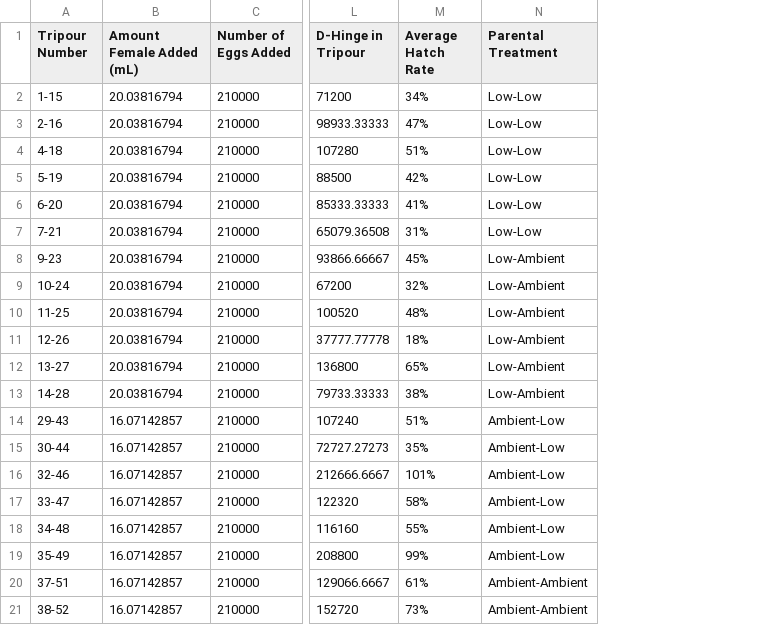
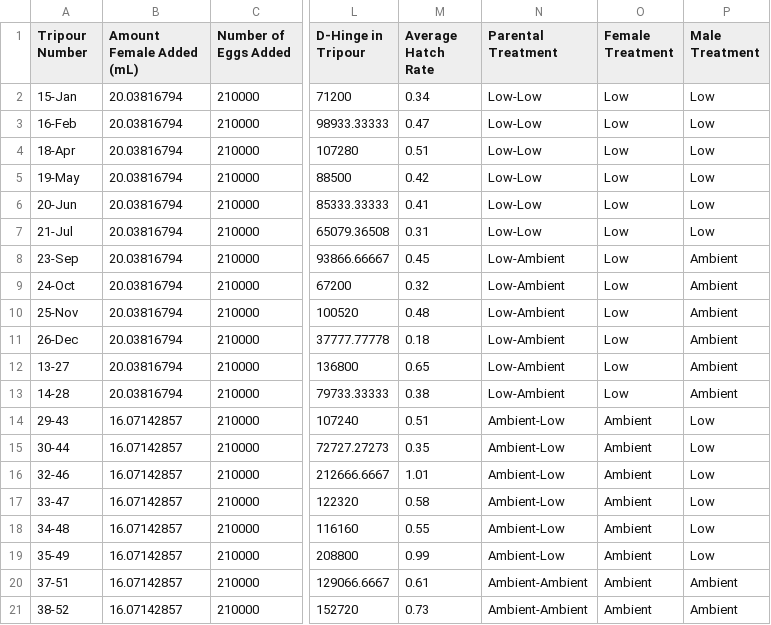
Before and after one commit to RobertsLab/project-oyster-oa, a CSV file: data/Manchester/2017-07-30-Pacific-Oyster-Larvae/2018-02-14-Hatch-Rate-Data.csv, drawn as a sheet; only a part is shown, gaps mark what is left out; the diff covers the shown part only; the diff names each change by its address in the sheet, - before the commit and + after, or states it on an @@ line.

Commit message:
added individual parental treatment

```diff
--- a/data/Manchester/2017-07-30-Pacific-Oyster-Larvae/2018-02-14-Hatch-Rate-Data.csv
+++ b/data/Manchester/2017-07-30-Pacific-Oyster-Larvae/2018-02-14-Hatch-Rate-Data.csv
+column O (Female Treatment), rows 2-21: Low | Low | Low | Low | Low | Low | Low | Low | Low | Low | Low | Low | Ambient | Ambient | Ambient | Ambient | Ambient | Ambient | Ambient | Ambient
+column P (Male Treatment), rows 2-21: Low | Low | Low | Low | Low | Low | Ambient | Ambient | Ambient | Ambient | Ambient | Ambient | Low | Low | Low | Low | Low | Low | Ambient | Ambient
-A2 (Tripour Number): 1-15
+A2 (Tripour Number): 15-Jan
-M2 (Average Hatch Rate): 34%
+M2 (Average Hatch Rate): 0.34
-A3 (Tripour Number): 2-16
+A3 (Tripour Number): 16-Feb
-M3 (Average Hatch Rate): 47%
+M3 (Average Hatch Rate): 0.47
-A4 (Tripour Number): 4-18
+A4 (Tripour Number): 18-Apr
-M4 (Average Hatch Rate): 51%
+M4 (Average Hatch Rate): 0.51
-A5 (Tripour Number): 5-19
+A5 (Tripour Number): 19-May
-M5 (Average Hatch Rate): 42%
+M5 (Average Hatch Rate): 0.42
-A6 (Tripour Number): 6-20
+A6 (Tripour Number): 20-Jun
-M6 (Average Hatch Rate): 41%
+M6 (Average Hatch Rate): 0.41
-A7 (Tripour Number): 7-21
+A7 (Tripour Number): 21-Jul
-M7 (Average Hatch Rate): 31%
+M7 (Average Hatch Rate): 0.31
-A8 (Tripour Number): 9-23
+A8 (Tripour Number): 23-Sep
-M8 (Average Hatch Rate): 45%
+M8 (Average Hatch Rate): 0.45
-A9 (Tripour Number): 10-24
+A9 (Tripour Number): 24-Oct
-M9 (Average Hatch Rate): 32%
+M9 (Average Hatch Rate): 0.32
-A10 (Tripour Number): 11-25
+A10 (Tripour Number): 25-Nov
-M10 (Average Hatch Rate): 48%
+M10 (Average Hatch Rate): 0.48
-A11 (Tripour Number): 12-26
+A11 (Tripour Number): 26-Dec
-M11 (Average Hatch Rate): 18%
+M11 (Average Hatch Rate): 0.18
-M12 (Average Hatch Rate): 65%
+M12 (Average Hatch Rate): 0.65
-M13 (Average Hatch Rate): 38%
+M13 (Average Hatch Rate): 0.38
-M14 (Average Hatch Rate): 51%
+M14 (Average Hatch Rate): 0.51
-M15 (Average Hatch Rate): 35%
+M15 (Average Hatch Rate): 0.35
-M16 (Average Hatch Rate): 101%
+M16 (Average Hatch Rate): 1.01
-M17 (Average Hatch Rate): 58%
+M17 (Average Hatch Rate): 0.58
-M18 (Average Hatch Rate): 55%
+M18 (Average Hatch Rate): 0.55
-M19 (Average Hatch Rate): 99%
+M19 (Average Hatch Rate): 0.99
-M20 (Average Hatch Rate): 61%
+M20 (Average Hatch Rate): 0.61
-M21 (Average Hatch Rate): 73%
+M21 (Average Hatch Rate): 0.73
```
Also changed, not shown: 6 edited cells elsewhere in this file, 1 other file.
